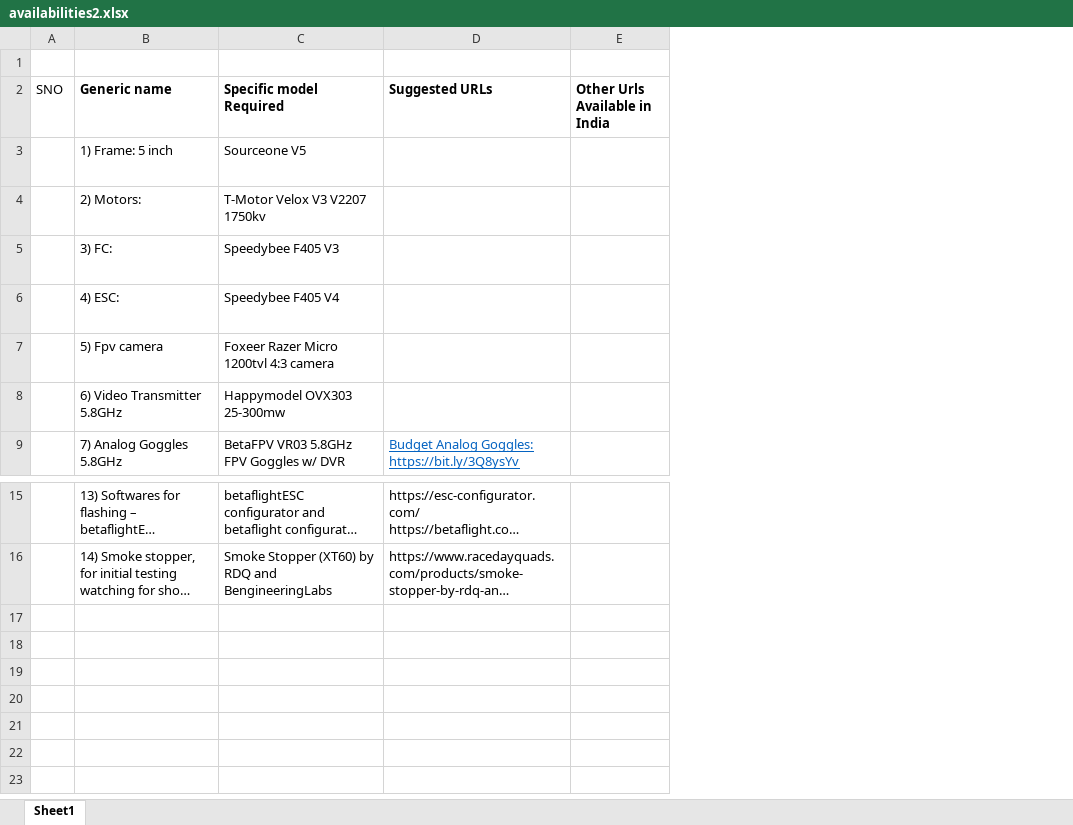
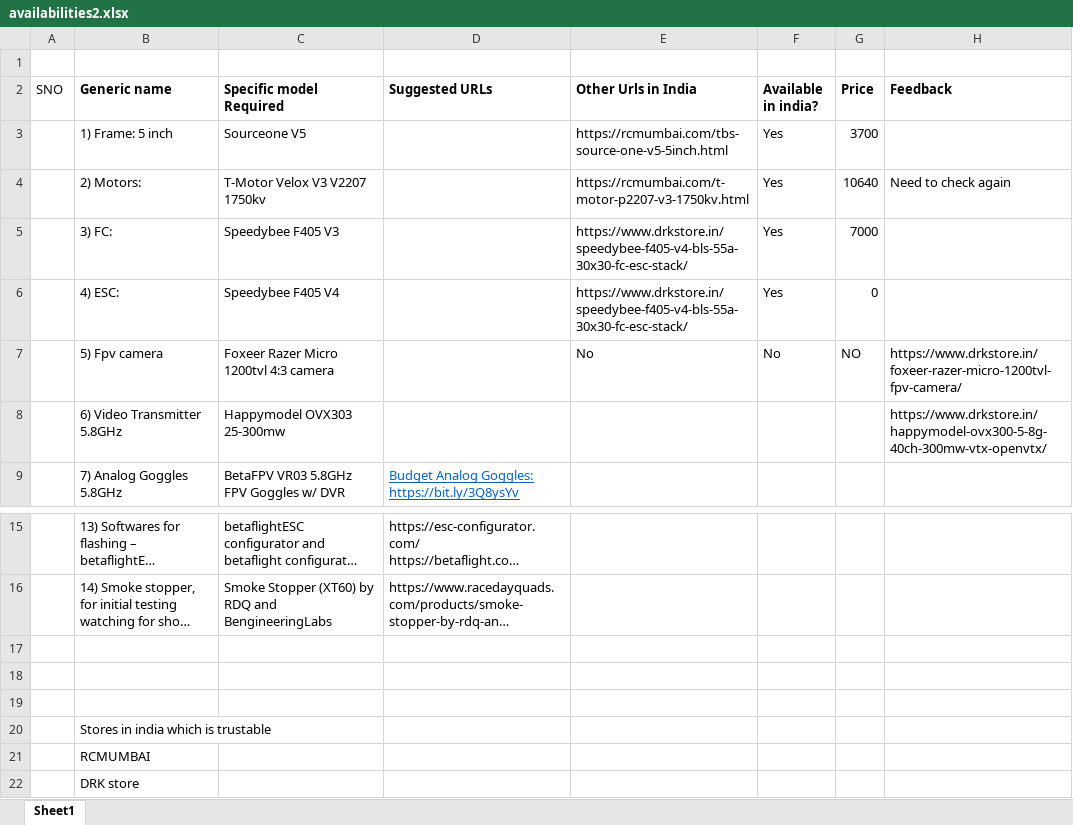
Before and after one commit to deathracer321/FPV-Drone, an Excel workbook: availabilities2.xlsx, sheet Sheet1, drawn as a sheet; only a part is shown, gaps mark what is left out; long unchanged cells end in …; values as stored, in another font and other column widths than the file's, no borders; removed rows and columns are numbered as before the commit, all else as after; the diff names each change by its address in the sheet, - before the commit and + after, or states it on an @@ line.

```diff
--- a/availabilities2.xlsx (sheet Sheet1)
+++ b/availabilities2.xlsx (sheet Sheet1)
-column E (Other Urls Available in India), empty
+column E (Other Urls in India), rows 3-7: https://rcmumbai.com/tbs-source-one-v5-5inch.html | https://rcmumbai.com/t-motor-p2207-v3-1750kv.html | https://www.drkstore.in/speedybee-f405-v4-bls-55a-30x30-fc-esc-stack/ | https://www.drkstore.in/speedybee-f405-v4-bls-55a-30x30-fc-esc-stack/ | No
+column F (Available in india?), rows 3-7: Yes | Yes | Yes | Yes | No
+column G (Price), rows 3-7: 3700 | 10640 | 7000 | 0 | NO
+column H (Feedback), rows 4-8: Need to check again |  |  | https://www.drkstore.in/foxeer-razer-micro-1200tvl-fpv-camera/ | https://www.drkstore.in/happymodel-ovx300-5-8g-40ch-300mw-vtx-openvtx/
+row 17: (empty)
+row 18: (empty)
+row 19: (empty)
+row 20:  | Stores in india which is trustable
+row 21:  | RCMUMBAI
+row 22:  | DRK store
```
Also changed, not shown: 1 other file.
